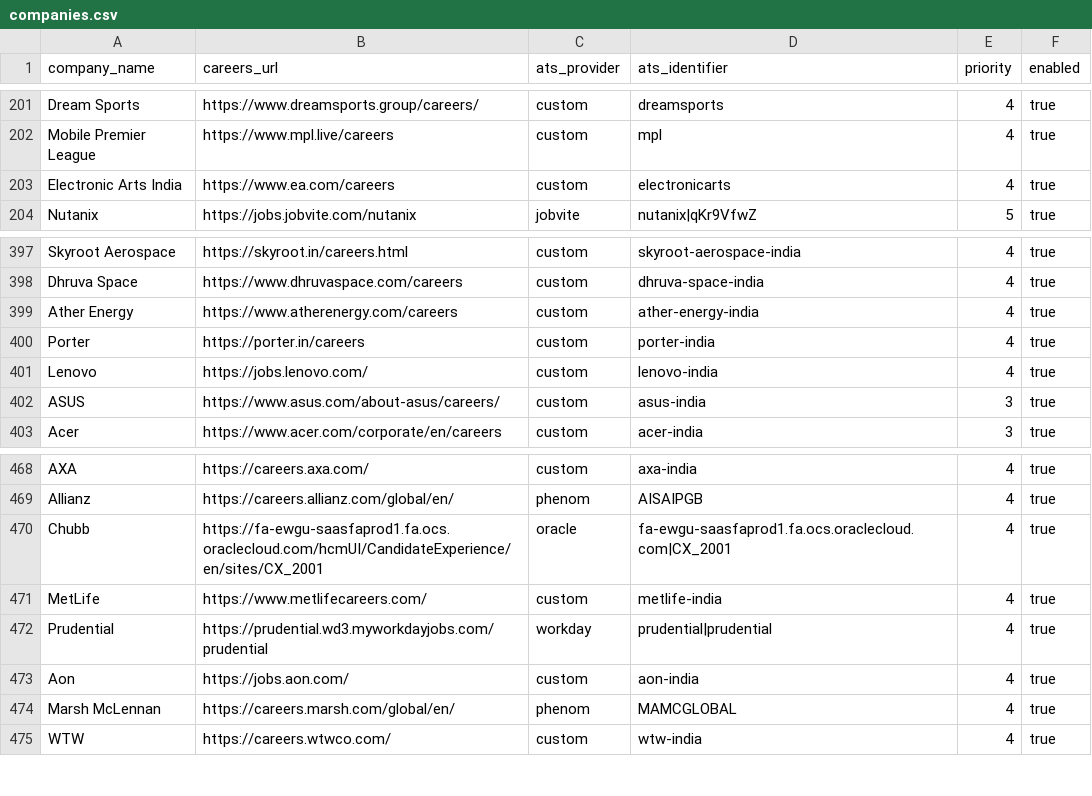
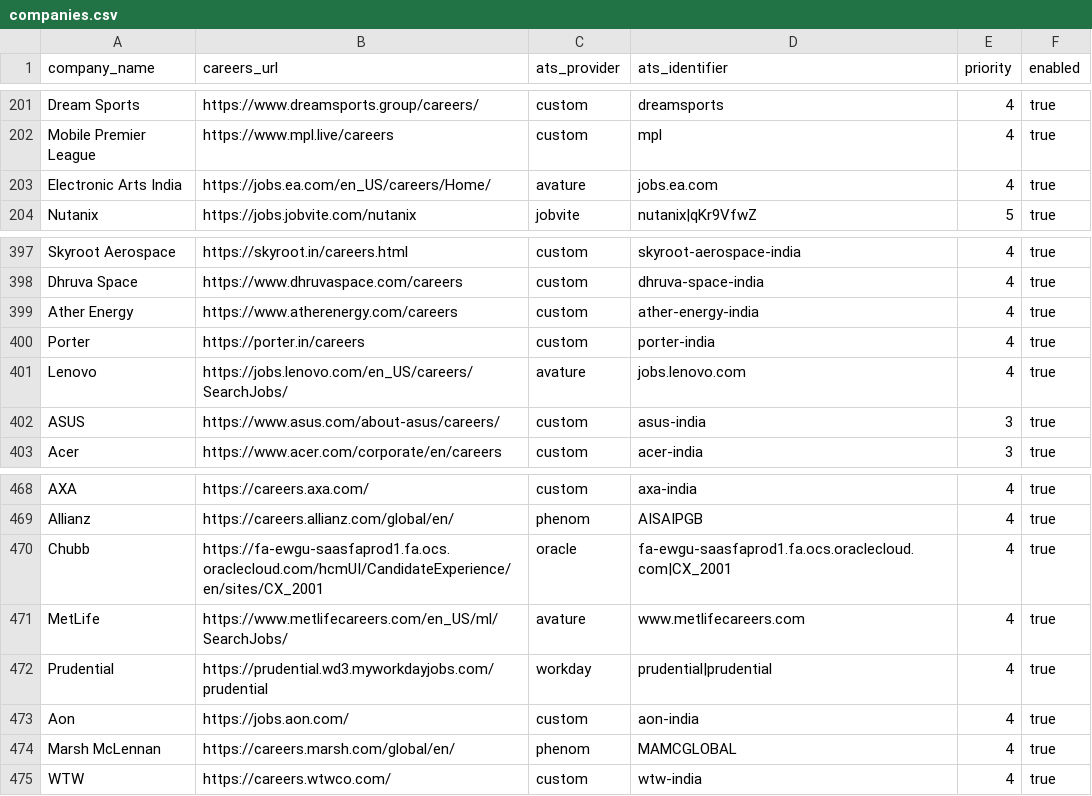
Before and after one commit to chandanvura/JobRadar, a CSV file: companies/companies.csv, drawn as a sheet; only a part is shown, gaps mark what is left out.

Commit message:
Collect complete public Avature jobs for Lenovo, MetLife and Electronic Arts

```diff
--- a/companies/companies.csv
+++ b/companies/companies.csv
@@ -202,3 +202,3 @@ Dream Sports,https://www.dreamsports.group/careers/,custom,dreamsports,4,true
 Mobile Premier League,https://www.mpl.live/careers,custom,mpl,4,true
-Electronic Arts India,https://www.ea.com/careers,custom,electronicarts,4,true
+Electronic Arts India,https://jobs.ea.com/en_US/careers/Home/,avature,jobs.ea.com,4,true
 Nutanix,https://jobs.jobvite.com/nutanix,jobvite,nutanix|qKr9VfwZ,5,true
@@ -400,3 +400,3 @@ Ather Energy,https://www.atherenergy.com/careers,custom,ather-energy-india,4,tru
 Porter,https://porter.in/careers,custom,porter-india,4,true
-Lenovo,https://jobs.lenovo.com/,custom,lenovo-india,4,true
+Lenovo,https://jobs.lenovo.com/en_US/careers/SearchJobs/,avature,jobs.lenovo.com,4,true
 ASUS,https://www.asus.com/about-asus/careers/,custom,asus-india,3,true
@@ -470,3 +470,3 @@ Allianz,https://careers.allianz.com/global/en/,phenom,AISAIPGB,4,true
 Chubb,https://fa-ewgu-saasfaprod1.fa.ocs.oraclecloud.com/hcmUI/CandidateExperience/en/sites/CX_2001,oracle,fa-ewgu-saasfaprod1.fa.ocs.oraclecloud.com|CX_2001,4,true
-MetLife,https://www.metlifecareers.com/,custom,metlife-india,4,true
+MetLife,https://www.metlifecareers.com/en_US/ml/SearchJobs/,avature,www.metlifecareers.com,4,true
 Prudential,https://prudential.wd3.myworkdayjobs.com/prudential,workday,prudential|prudential,4,true
```
Also changed, not shown: 5 other files.
